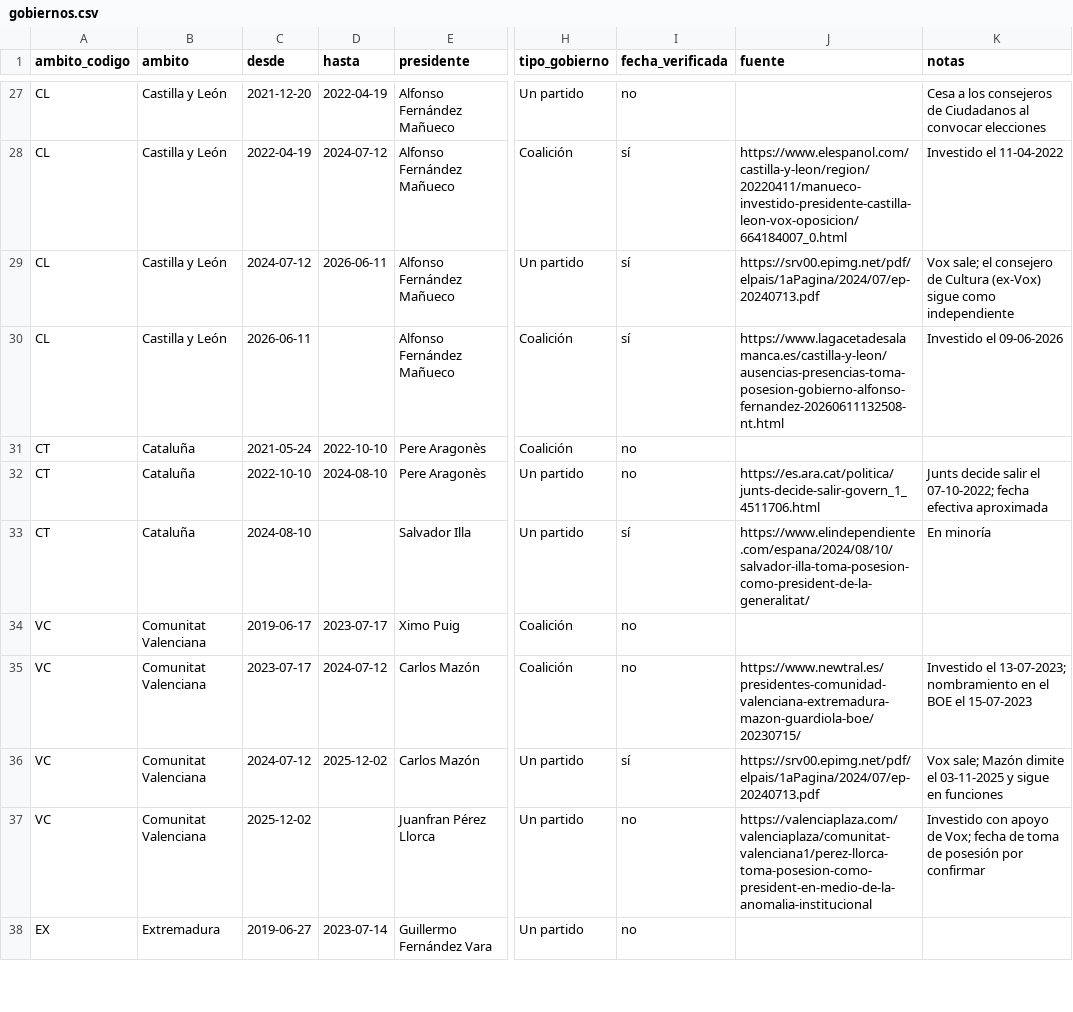
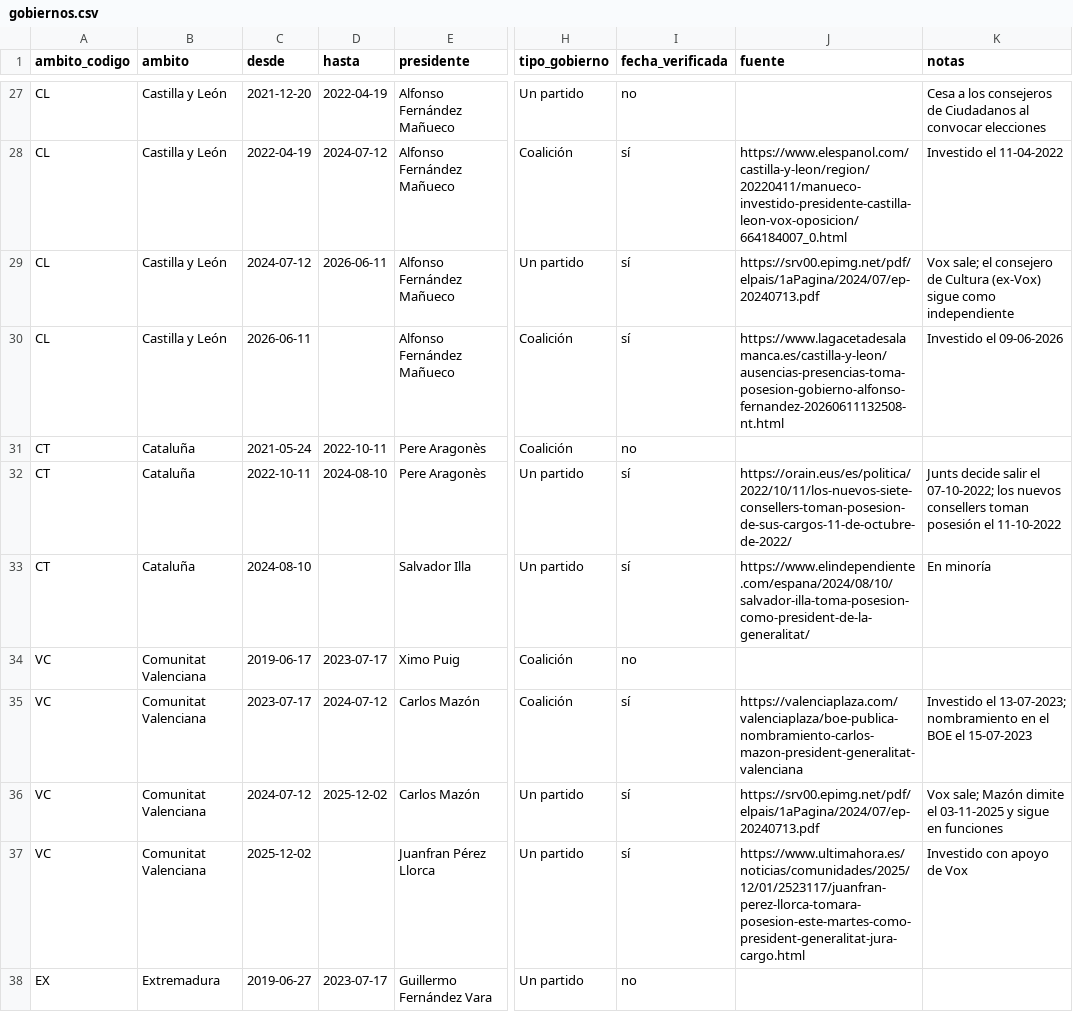
Before and after one commit to jsn841/subvencionesTracker, a CSV file: datos-manuales/gobiernos.csv, drawn as a sheet; only a part is shown, gaps mark what is left out; the diff covers the shown part only; the diff names each change by its address in the sheet, - before the commit and + after, or states it on an @@ line.

```diff
--- a/datos-manuales/gobiernos.csv
+++ b/datos-manuales/gobiernos.csv
-D31 (hasta): 2022-10-10
+D31 (hasta): 2022-10-11
-C32 (desde): 2022-10-10
+C32 (desde): 2022-10-11
-I32 (fecha_verificada): no
+I32 (fecha_verificada): sí
-J32 (fuente): https://es.ara.cat/politica/junts-decide-salir-govern_1_4511706.html
+J32 (fuente): https://orain.eus/es/politica/2022/10/11/los-nuevos-siete-consellers-toman-posesion-de-sus-cargos-11-de-octubre-de-2022/
-K32 (notas): …el 07-10-2022; fecha efectiva aproximada
+K32 (notas): …el 07-10-2022; los nuevos consellers toman posesión el 11-10-2022
-I35 (fecha_verificada): no
+I35 (fecha_verificada): sí
-J35 (fuente): https://www.newtral.es/presidentes-comunidad-valenciana-extremadura-mazon-guardiola-boe/20230715/
+J35 (fuente): https://valenciaplaza.com/valenciaplaza/boe-publica-nombramiento-carlos-mazon-president-generalitat-valenciana
-I37 (fecha_verificada): no
+I37 (fecha_verificada): sí
-J37 (fuente): https://valenciaplaza.com/valenciaplaza/comunitat-valenciana1/perez-llorca-toma-posesion-como-president-en-medio-de-la-anomalia-institucional
+J37 (fuente): https://www.ultimahora.es/noticias/comunidades/2025/12/01/2523117/juanfran-perez-llorca-tomara-posesion-este-martes-como-president-generalitat-jura-cargo.html
-K37 (notas): …apoyo de Vox; fecha de toma de posesión por confirmar
+K37 (notas): …apoyo de Vox
-D38 (hasta): 2023-07-14
+D38 (hasta): 2023-07-17
```
Also changed, not shown: 28 edited cells elsewhere in this file, 36 other files.
